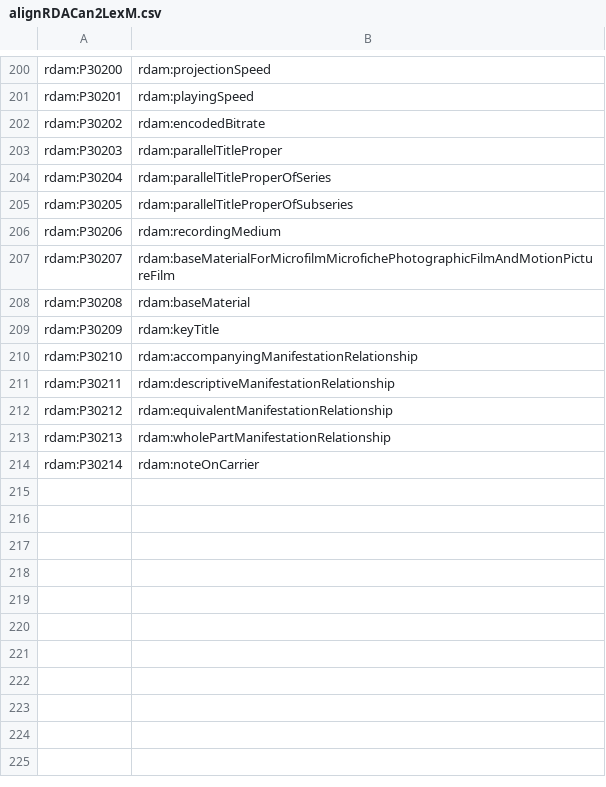
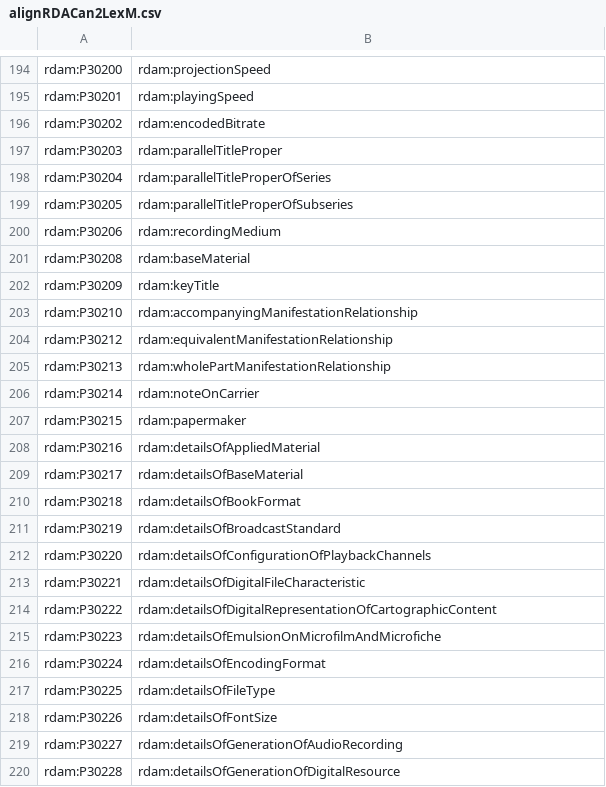
Before and after one commit to RDARegistry/RDA-Vocabularies, a CSV file: csv/Aligns/alignRDACan2LexM.csv, drawn as a sheet; only a part is shown, gaps mark what is left out; the diff covers the shown part only.

Commit message:
Added updated RDA to unconstrained alignments

```diff
--- a/csv/Aligns/alignRDACan2LexM.csv
+++ b/csv/Aligns/alignRDACan2LexM.csv
@@ -206,3 +200,2 @@ rdam:P30205,rdam:parallelTitleProperOfSubseries
 rdam:P30206,rdam:recordingMedium
-rdam:P30207,rdam:baseMaterialForMicrofilmMicrofichePhotographicFilmAndMotionPictureFilm
 rdam:P30208,rdam:baseMaterial
@@ -210,3 +203,2 @@ rdam:P30209,rdam:keyTitle
 rdam:P30210,rdam:accompanyingManifestationRelationship
-rdam:P30211,rdam:descriptiveManifestationRelationship
 rdam:P30212,rdam:equivalentManifestationRelationship
@@ -214 +206,15 @@ rdam:P30213,rdam:wholePartManifestationRelationship
 rdam:P30214,rdam:noteOnCarrier
+rdam:P30215,rdam:papermaker
+rdam:P30216,rdam:detailsOfAppliedMaterial
+rdam:P30217,rdam:detailsOfBaseMaterial
+rdam:P30218,rdam:detailsOfBookFormat
+rdam:P30219,rdam:detailsOfBroadcastStandard
+rdam:P30220,rdam:detailsOfConfigurationOfPlaybackChannels
+rdam:P30221,rdam:detailsOfDigitalFileCharacteristic
+rdam:P30222,rdam:detailsOfDigitalRepresentationOfCartographicContent
+rdam:P30223,rdam:detailsOfEmulsionOnMicrofilmAndMicrofiche
+rdam:P30224,rdam:detailsOfEncodingFormat
+rdam:P30225,rdam:detailsOfFileType
+rdam:P30226,rdam:detailsOfFontSize
+rdam:P30227,rdam:detailsOfGenerationOfAudioRecording
+rdam:P30228,rdam:detailsOfGenerationOfDigitalResource
```
Also changed, not shown: 31 added rows, 6 removed rows and 9 edited cells elsewhere in this file, csv/Aligns/alignRDACan2LexA.csv, csv/Aligns/alignRDACan2LexE.csv, 5 other files.
